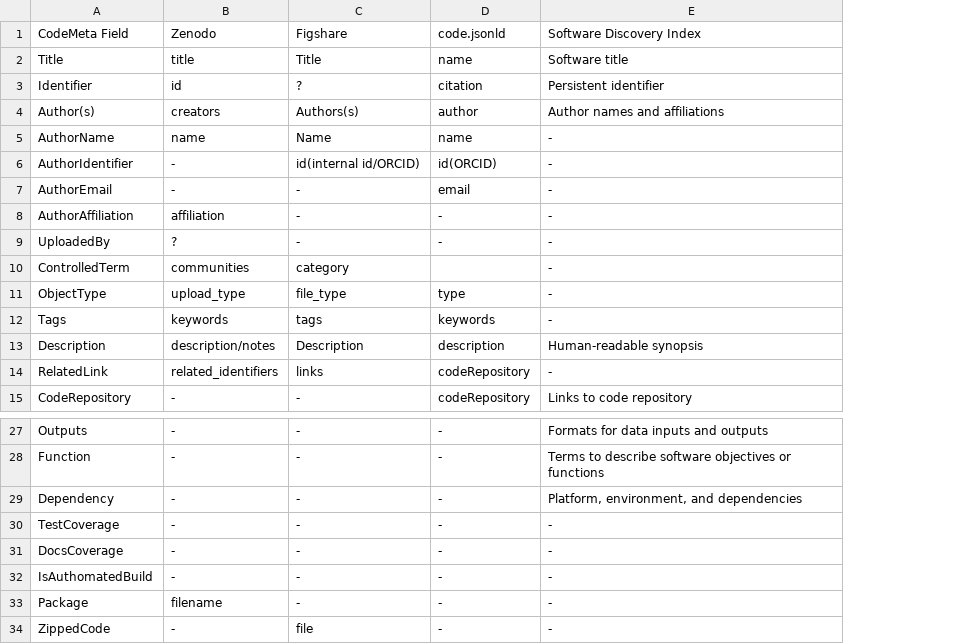
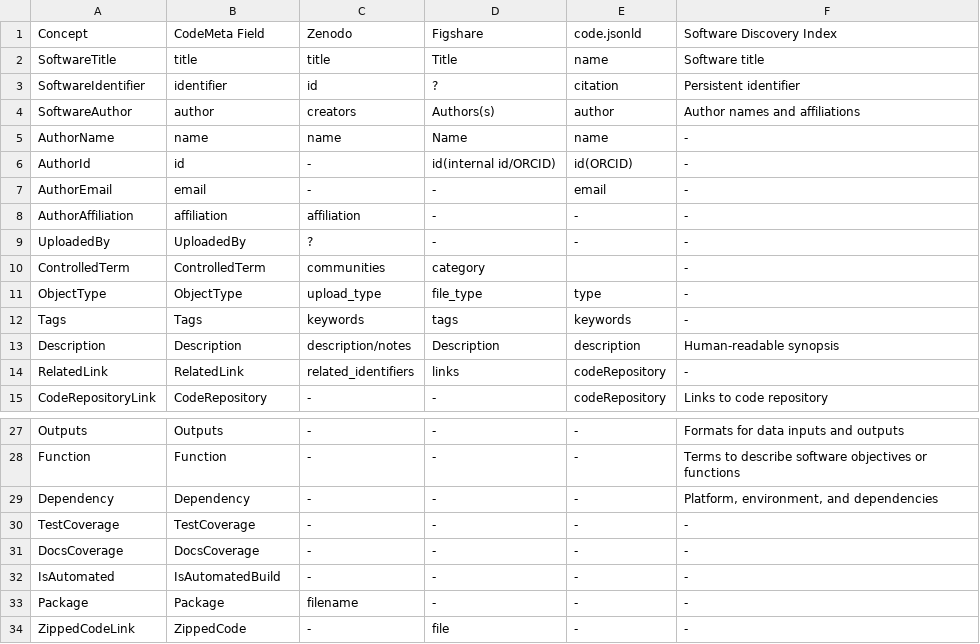
Before and after one commit to codemeta/codemeta, a CSV file: crosswalk.csv, drawn as a sheet; only a part is shown, gaps mark what is left out; addresses are those after the commit; the diff names each change by its address in the sheet, - before the commit and + after, or states it on an @@ line.

Commit message:
Update crosswalk.csv

```diff
--- a/crosswalk.csv
+++ b/crosswalk.csv
+column A, rows 1-15: Concept | SoftwareTitle | SoftwareIdentifier | SoftwareAuthor | AuthorName | AuthorId | AuthorEmail | AuthorAffiliation | UploadedBy | ControlledTerm | ObjectType | Tags | Description | RelatedLink | CodeRepositoryLink; rows 27-34: Outputs | Function | Dependency | TestCoverage | DocsCoverage | IsAutomated | Package | ZippedCodeLink
-B2: Title
+B2: title
-B3: Identifier
+B3: identifier
-B4: Author(s)
+B4: author
-B5: AuthorName
+B5: name
-B6: AuthorIdentifier
+B6: id
-B7: AuthorEmail
+B7: email
-B8: AuthorAffiliation
+B8: affiliation
-B32: IsAuthomatedBuild
+B32: IsAutomatedBuild
```
